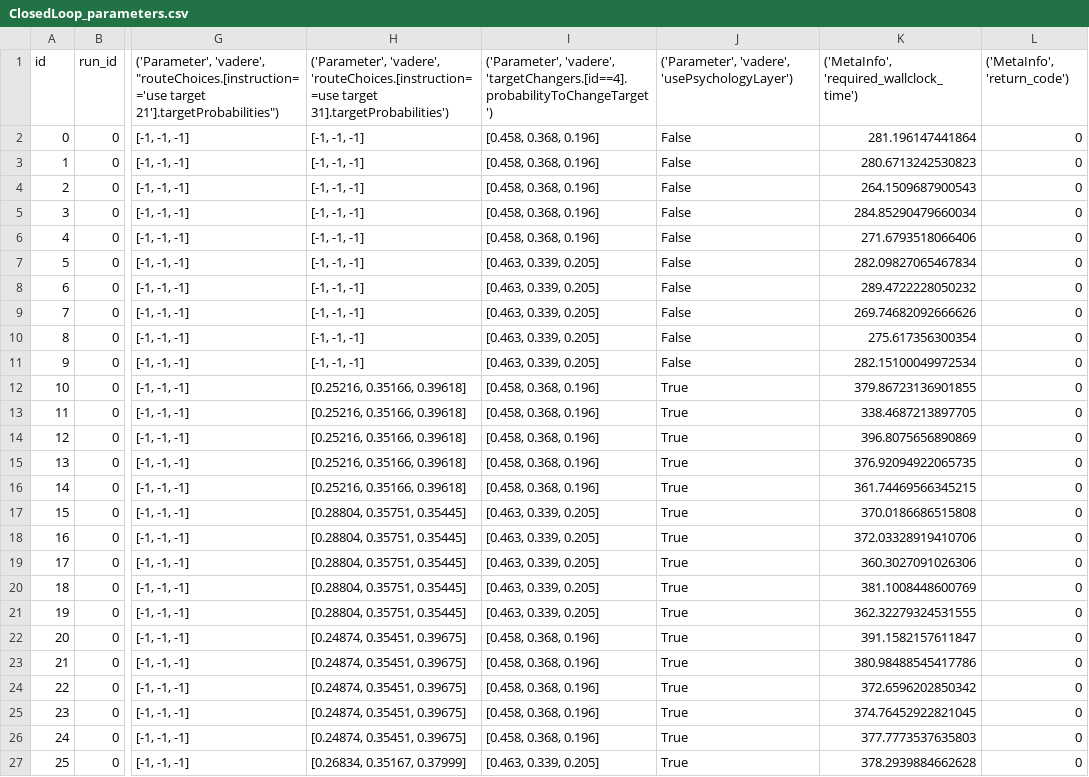
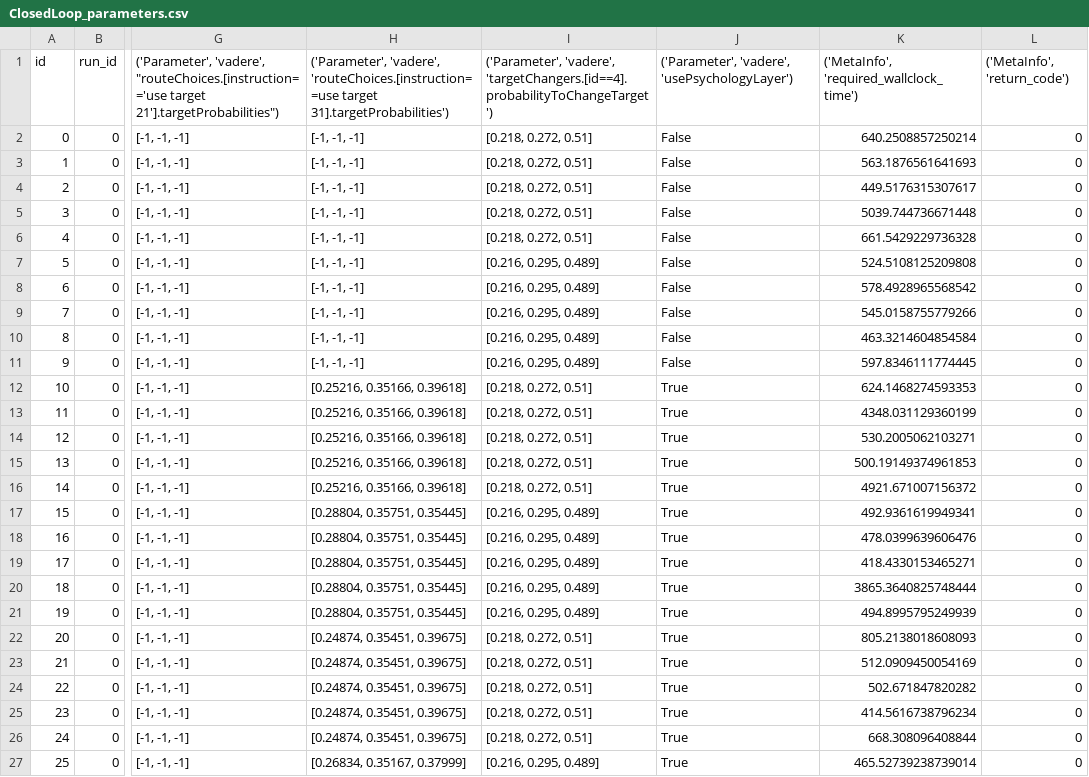
Before and after one commit to roVer-HM/crownet, a CSV file: analysis/uq/simulation_studies/route_choice_survey/ClosedLoop_parameters.csv, drawn as a sheet; only a part is shown, gaps mark what is left out; the diff covers the shown part only; the diff names each change by its address in the sheet, - before the commit and + after, or states it on an @@ line.

```diff
--- a/analysis/uq/simulation_studies/route_choice_survey/ClosedLoop_parameters.csv
+++ b/analysis/uq/simulation_studies/route_choice_survey/ClosedLoop_parameters.csv
-I2:I6: [0.458, 0.368, 0.196]
+I2:I6: [0.218, 0.272, 0.51]
-K2: 281.196147441864
+K2: 640.2508857250214
-K3: 280.6713242530823
+K3: 563.1876561641693
-K4: 264.1509687900543
+K4: 449.5176315307617
-K5: 284.85290479660034
+K5: 5039.744736671448
-K6: 271.6793518066406
+K6: 661.5429229736328
-I7:I11: [0.463, 0.339, 0.205]
+I7:I11: [0.216, 0.295, 0.489]
-K7: 282.09827065467834
+K7: 524.5108125209808
-K8: 289.4722228050232
+K8: 578.4928965568542
-K9: 269.74682092666626
+K9: 545.0158755779266
-K10: 275.617356300354
+K10: 463.3214604854584
-K11: 282.15100049972534
+K11: 597.8346111774445
-I12:I16: [0.458, 0.368, 0.196]
+I12:I16: [0.218, 0.272, 0.51]
-K12: 379.86723136901855
+K12: 624.1468274593353
-K13: 338.4687213897705
+K13: 4348.031129360199
-K14: 396.8075656890869
+K14: 530.2005062103271
-K15: 376.92094922065735
+K15: 500.19149374961853
-K16: 361.74469566345215
+K16: 4921.671007156372
-I17:I21: [0.463, 0.339, 0.205]
+I17:I21: [0.216, 0.295, 0.489]
-K17: 370.0186686515808
+K17: 492.9361619949341
-K18: 372.03328919410706
+K18: 478.0399639606476
-K19: 360.3027091026306
+K19: 418.4330153465271
-K20: 381.1008448600769
+K20: 3865.3640825748444
-K21: 362.32279324531555
+K21: 494.8995795249939
-I22:I26: [0.458, 0.368, 0.196]
+I22:I26: [0.218, 0.272, 0.51]
-K22: 391.1582157611847
+K22: 805.2138018608093
-K23: 380.98488545417786
+K23: 512.0909450054169
-K24: 372.6596202850342
+K24: 502.671847820282
-K25: 374.76452922821045
+K25: 414.5616738796234
-K26: 377.7773537635803
+K26: 668.308096408844
-I27: [0.463, 0.339, 0.205]
+I27: [0.216, 0.295, 0.489]
-K27: 378.2939884662628
+K27: 465.52739238739014
```
Also changed, not shown: 128 edited cells elsewhere in this file, 1 other file.
